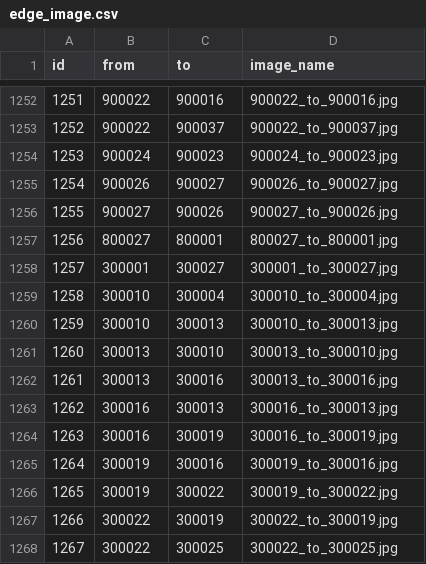
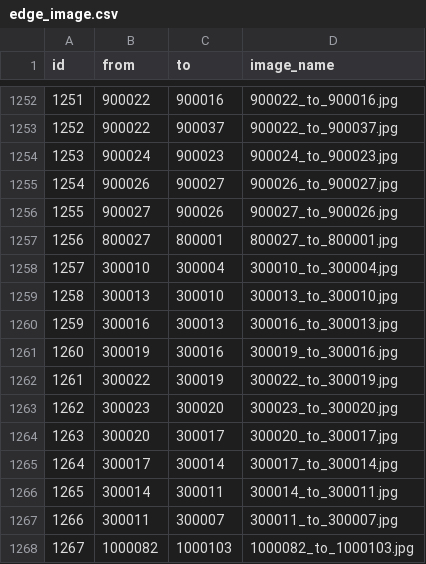
Before and after one commit to SenARMapOrg/SenARMapProject_2026, a CSV file: data/edge_image.csv, drawn as a sheet; only a part is shown, gaps mark what is left out; the diff covers the shown part only.

Commit message:
【変更】スプレッドシート上からPush (実行者: 1061)

```diff
--- a/data/edge_image.csv
+++ b/data/edge_image.csv
@@ -1257,12 +1257,12 @@ id,from,to,image_name
 1256,800027,800001,800027_to_800001.jpg
-1257,300001,300027,300001_to_300027.jpg
-1258,300010,300004,300010_to_300004.jpg
-1259,300010,300013,300010_to_300013.jpg
-1260,300013,300010,300013_to_300010.jpg
-1261,300013,300016,300013_to_300016.jpg
-1262,300016,300013,300016_to_300013.jpg
-1263,300016,300019,300016_to_300019.jpg
-1264,300019,300016,300019_to_300016.jpg
-1265,300019,300022,300019_to_300022.jpg
-1266,300022,300019,300022_to_300019.jpg
-1267,300022,300025,300022_to_300025.jpg
+1257,300010,300004,300010_to_300004.jpg
+1258,300013,300010,300013_to_300010.jpg
+1259,300016,300013,300016_to_300013.jpg
+1260,300019,300016,300019_to_300016.jpg
+1261,300022,300019,300022_to_300019.jpg
+1262,300023,300020,300023_to_300020.jpg
+1263,300020,300017,300020_to_300017.jpg
+1264,300017,300014,300017_to_300014.jpg
+1265,300014,300011,300014_to_300011.jpg
+1266,300011,300007,300011_to_300007.jpg
+1267,1000082,1000103,1000082_to_1000103.jpg
```
Also changed, not shown: 12 added rows, 12 removed rows and 75 edited cells elsewhere in this file.
